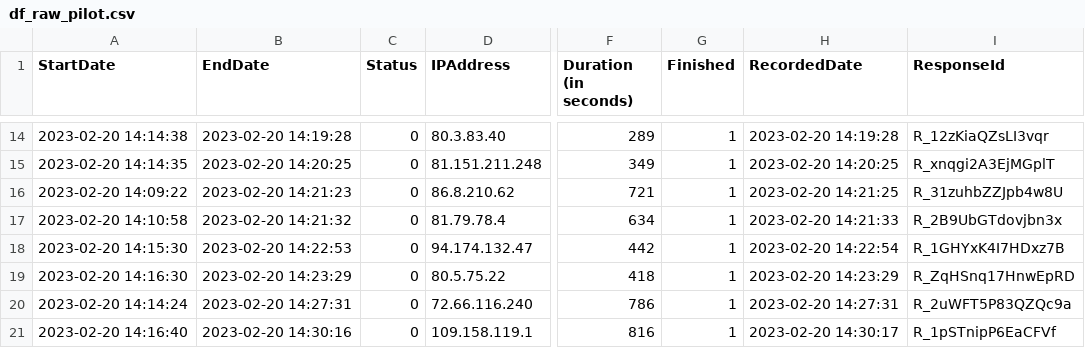
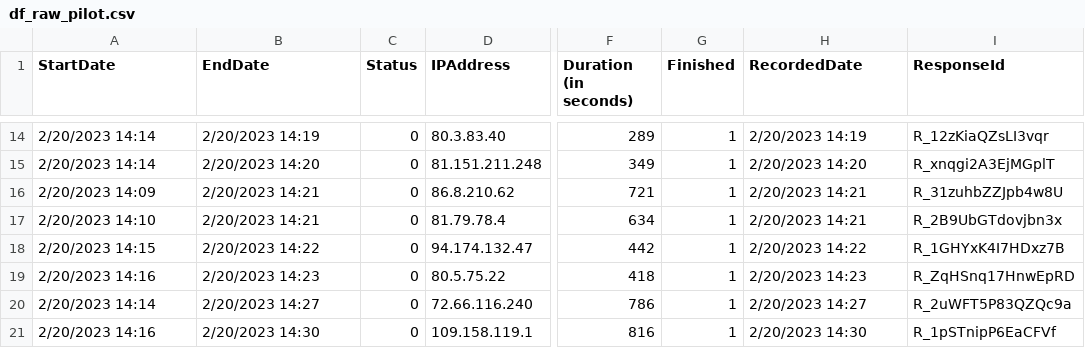
Before and after one commit to dczhang1/PerceivedRisksAtWork, a CSV file: Data/df_raw_pilot.csv, drawn as a sheet; only a part is shown, gaps mark what is left out; the diff covers the shown part only; the diff names each change by its address in the sheet, - before the commit and + after, or states it on an @@ line.

```diff
--- a/Data/df_raw_pilot.csv
+++ b/Data/df_raw_pilot.csv
-A14 (StartDate): 2023-02-20 14:14:38
+A14 (StartDate): 2/20/2023 14:14
-B14 (EndDate): 2023-02-20 14:19:28
+B14 (EndDate): 2/20/2023 14:19
-H14 (RecordedDate): 2023-02-20 14:19:28
+H14 (RecordedDate): 2/20/2023 14:19
-A15 (StartDate): 2023-02-20 14:14:35
+A15 (StartDate): 2/20/2023 14:14
-B15 (EndDate): 2023-02-20 14:20:25
+B15 (EndDate): 2/20/2023 14:20
-H15 (RecordedDate): 2023-02-20 14:20:25
+H15 (RecordedDate): 2/20/2023 14:20
-A16 (StartDate): 2023-02-20 14:09:22
+A16 (StartDate): 2/20/2023 14:09
-B16 (EndDate): 2023-02-20 14:21:23
+B16 (EndDate): 2/20/2023 14:21
-H16 (RecordedDate): 2023-02-20 14:21:25
+H16 (RecordedDate): 2/20/2023 14:21
-A17 (StartDate): 2023-02-20 14:10:58
+A17 (StartDate): 2/20/2023 14:10
-B17 (EndDate): 2023-02-20 14:21:32
+B17 (EndDate): 2/20/2023 14:21
-H17 (RecordedDate): 2023-02-20 14:21:33
+H17 (RecordedDate): 2/20/2023 14:21
-A18 (StartDate): 2023-02-20 14:15:30
+A18 (StartDate): 2/20/2023 14:15
-B18 (EndDate): 2023-02-20 14:22:53
+B18 (EndDate): 2/20/2023 14:22
-H18 (RecordedDate): 2023-02-20 14:22:54
+H18 (RecordedDate): 2/20/2023 14:22
-A19 (StartDate): 2023-02-20 14:16:30
+A19 (StartDate): 2/20/2023 14:16
-B19 (EndDate): 2023-02-20 14:23:29
+B19 (EndDate): 2/20/2023 14:23
-H19 (RecordedDate): 2023-02-20 14:23:29
+H19 (RecordedDate): 2/20/2023 14:23
-A20 (StartDate): 2023-02-20 14:14:24
+A20 (StartDate): 2/20/2023 14:14
-B20 (EndDate): 2023-02-20 14:27:31
+B20 (EndDate): 2/20/2023 14:27
-H20 (RecordedDate): 2023-02-20 14:27:31
+H20 (RecordedDate): 2/20/2023 14:27
-A21 (StartDate): 2023-02-20 14:16:40
+A21 (StartDate): 2/20/2023 14:16
-B21 (EndDate): 2023-02-20 14:30:16
+B21 (EndDate): 2/20/2023 14:30
-H21 (RecordedDate): 2023-02-20 14:30:17
+H21 (RecordedDate): 2/20/2023 14:30
```
Also changed, not shown: 30 edited cells elsewhere in this file, 5 other files.
